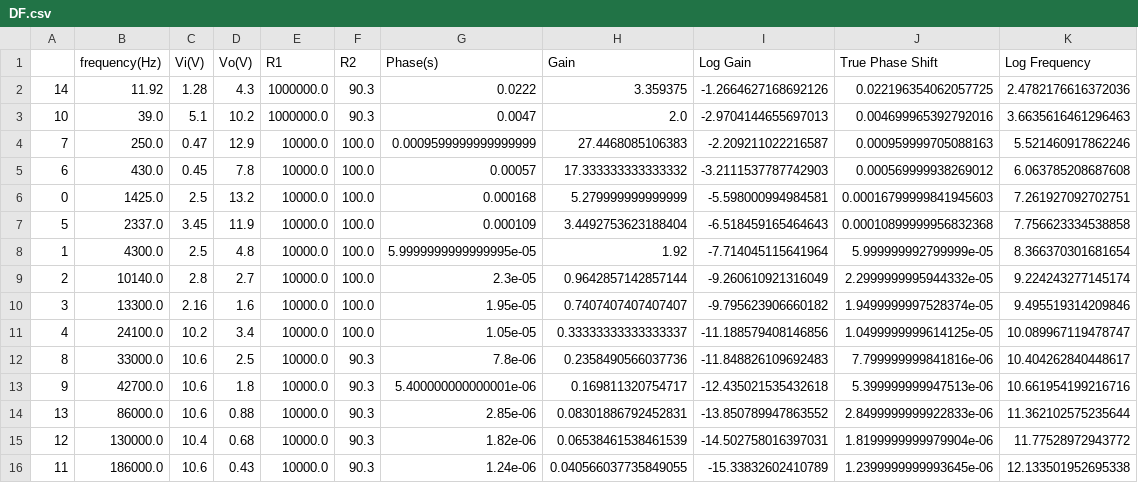
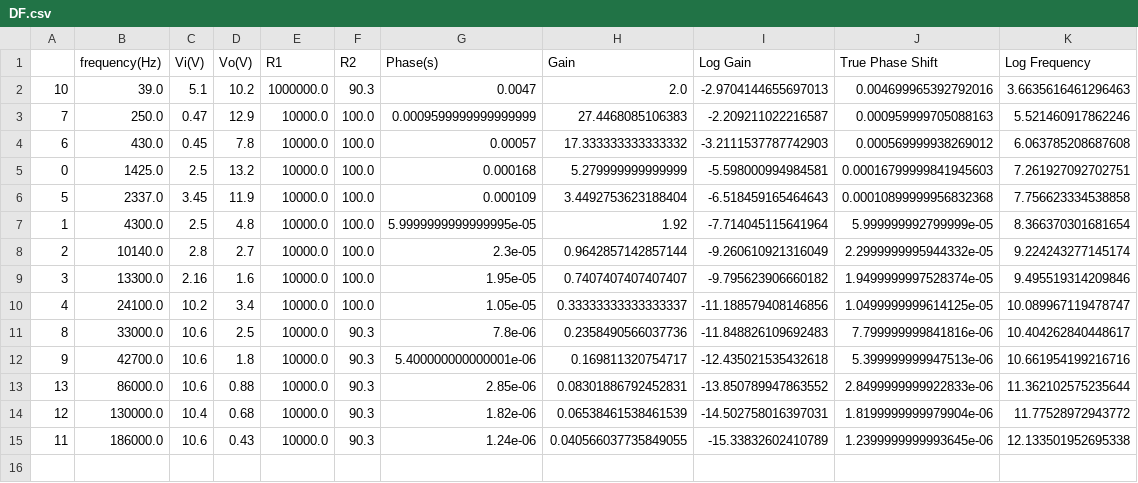
Before and after one commit to lordbecerril/Intermediate-Lab, a CSV file: op_amp/DF.csv, drawn as a sheet.

```diff
--- a/op_amp/DF.csv
+++ b/op_amp/DF.csv
@@ -1,3 +1,2 @@
 ,frequency(Hz),Vi(V),Vo(V),R1,R2,Phase(s),Gain,Log Gain,True Phase Shift,Log Frequency
-14,11.92,1.28,4.3,1000000.0,90.3,0.0222,3.359375,-1.2664627168692126,0.022196354062057725,2.4782176616372036
 10,39.0,5.1,10.2,1000000.0,90.3,0.0047,2.0,-2.9704144655697013,0.004699965392792016,3.6635616461296463
```
Also changed, not shown: op_amp/data.csv, 1 other file.
